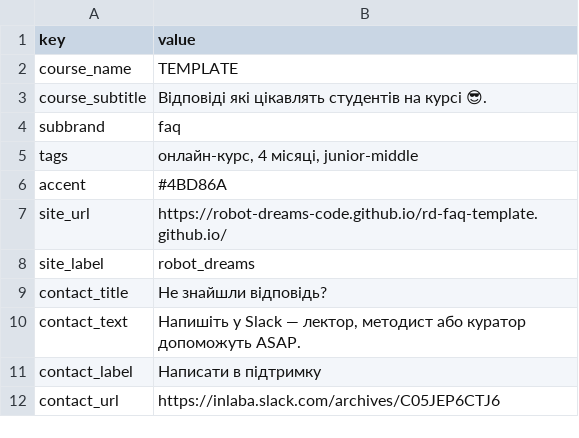
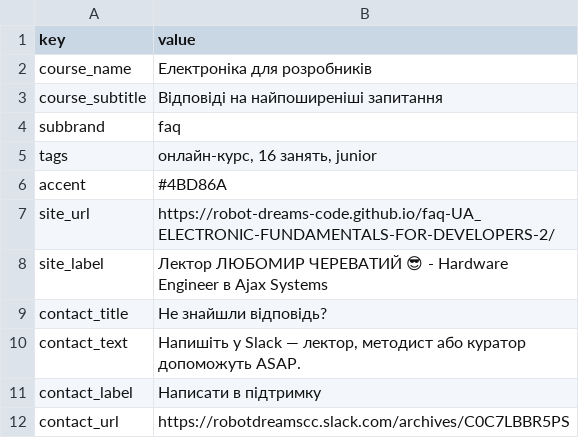
Before and after one commit to robot-dreams-code/faq-UA_ELECTRONIC-FUNDAMENTALS-FOR-DEVELOPERS-2, a CSV file: data/settings.csv, drawn as a sheet.

```diff
--- a/data/settings.csv
+++ b/data/settings.csv
@@ -1,9 +1,9 @@
 "key","value",""
-"course_name","TEMPLATE",""
-"course_subtitle","Відповіді які цікавлять студентів на курсі 😎.",""
+"course_name","Електроніка для розробників",""
+"course_subtitle","Відповіді на найпоширеніші запитання",""
 "subbrand","faq",""
-"tags","онлайн-курс, 4 місяці, junior-middle",""
+"tags","онлайн-курс, 16 занять, junior",""
 "accent","#4BD86A",""
-"site_url","https://robot-dreams-code.github.io/rd-faq-template.github.io/",""
-"site_label","robot_dreams",""
+"site_url","https://robot-dreams-code.github.io/faq-UA_ELECTRONIC-FUNDAMENTALS-FOR-DEVELOPERS-2/",""
+"site_label","Лектор ЛЮБОМИР ЧЕРЕВАТИЙ 😎  - Hardware Engineer в Ajax Systems",""
 "contact_title","Не знайшли відповідь?",""
@@ -11,2 +11,2 @@
 "contact_label","Написати в підтримку",""
-"contact_url","https://inlaba.slack.com/archives/C05JEP6CTJ6",""
+"contact_url","https://robotdreamscc.slack.com/archives/C0C7LBBR5PS",""
```
Also changed, not shown: 1 other file.
